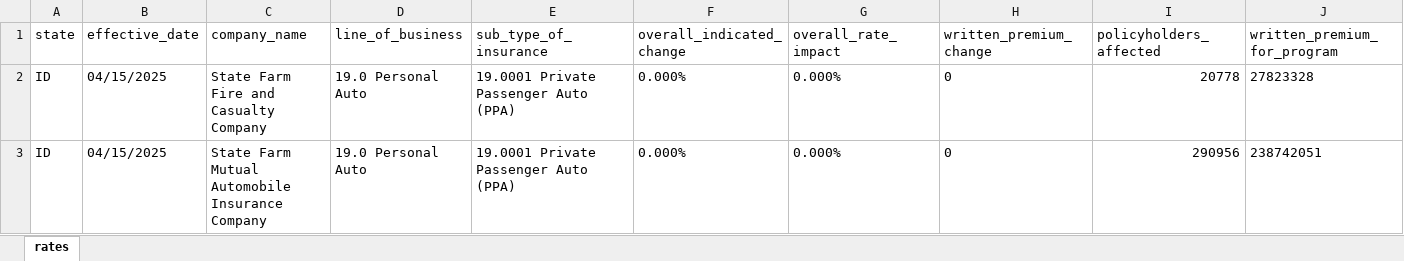
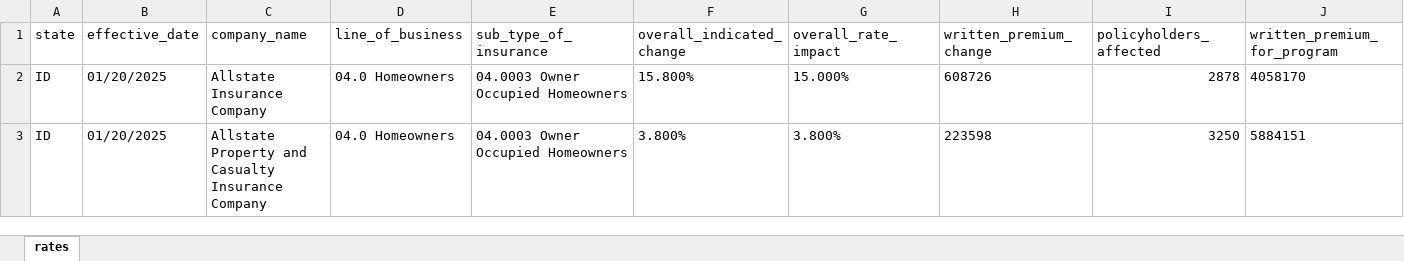
Before and after one commit to AceVon3/AceVonProjects, an Excel workbook: Insurance Rate Data Scraper/output/id_final_rates.xlsx, sheet rates, drawn as a sheet; only a part is shown; values as stored, in another font and other column widths than the file's, no borders; the diff covers the shown part only; the diff names each change by its address in the sheet, - before the commit and + after, or states it on an @@ line.

```diff
--- a/Insurance Rate Data Scraper/output/id_final_rates.xlsx (sheet rates)
+++ b/Insurance Rate Data Scraper/output/id_final_rates.xlsx (sheet rates)
-B2:B3 (effective_date): 04/15/2025
+B2:B3 (effective_date): 01/20/2025
-C2 (company_name): State Farm Fire and Casualty Company
+C2 (company_name): Allstate Insurance Company
-D2:D3 (line_of_business): 19.0 Personal Auto
+D2:D3 (line_of_business): 04.0 Homeowners
-E2:E3 (sub_type_of_insurance): 19.0001 Private Passenger Auto (PPA)
+E2:E3 (sub_type_of_insurance): 04.0003 Owner Occupied Homeowners
-F2 (overall_indicated_change): 0.000%
+F2 (overall_indicated_change): 15.800%
-G2 (overall_rate_impact): 0.000%
+G2 (overall_rate_impact): 15.000%
-H2 (written_premium_change): 0
+H2 (written_premium_change): 608726
-I2 (policyholders_affected): 20778
+I2 (policyholders_affected): 2878
-J2 (written_premium_for_program): 27823328
+J2 (written_premium_for_program): 4058170
-C3 (company_name): State Farm Mutual Automobile Insurance Company
+C3 (company_name): Allstate Property and Casualty Insurance Company
-F3 (overall_indicated_change): 0.000%
+F3 (overall_indicated_change): 3.800%
-G3 (overall_rate_impact): 0.000%
+G3 (overall_rate_impact): 3.800%
-H3 (written_premium_change): 0
+H3 (written_premium_change): 223598
-I3 (policyholders_affected): 290956
+I3 (policyholders_affected): 3250
-J3 (written_premium_for_program): 238742051
+J3 (written_premium_for_program): 5884151
```
Also changed, not shown: 13 added rows, 3 removed rows, 22 moved rows and 98 edited cells elsewhere in this sheet, Insurance Rate Data Scraper/output/all_states_final_rates.xlsx, Insurance Rate Data Scraper/output/co_final_rates.xlsx, 19 other files.
